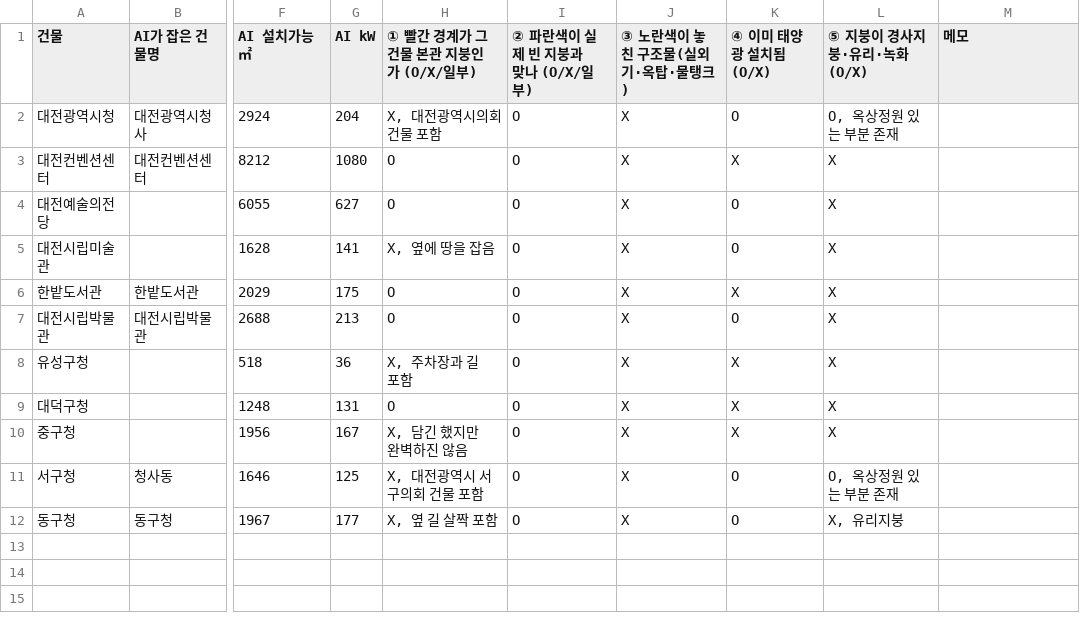
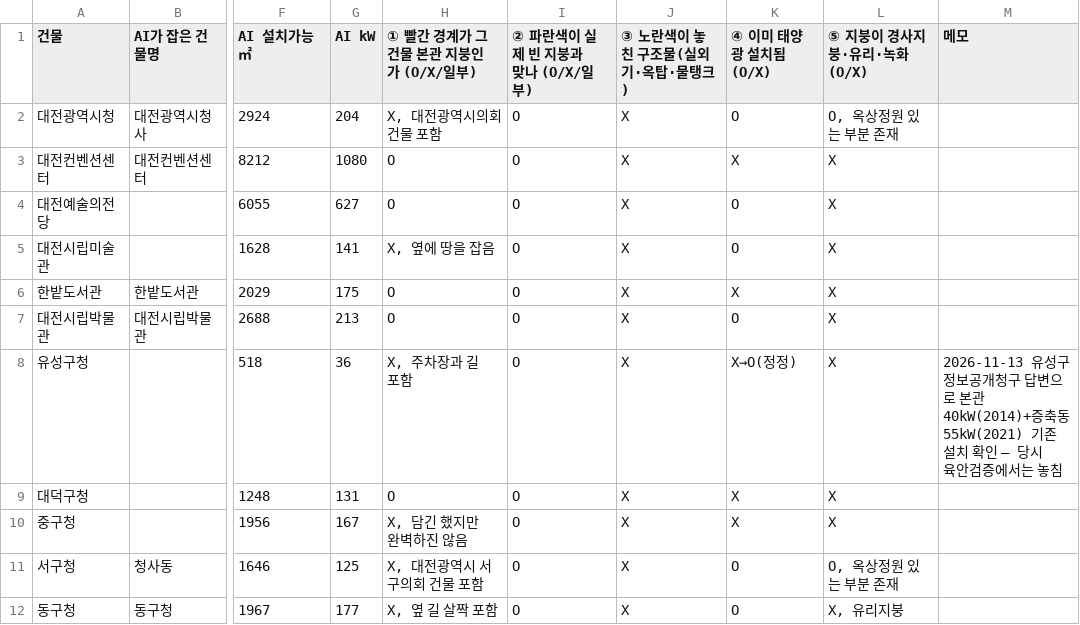
Before and after one commit to jiu0u/KT_f5, a CSV file: docs/roof_check_sheet_완료.csv, drawn as a sheet; only a part is shown, gaps mark what is left out; the diff names each change by its address in the sheet, - before the commit and + after, or states it on an @@ line.

```diff
--- a/docs/roof_check_sheet_완료.csv
+++ b/docs/roof_check_sheet_완료.csv
-K8 (④ 이미 태양광 설치됨 (O/X)): X
+K8 (④ 이미 태양광 설치됨 (O/X)): X→O(정정)
-M8 (메모): (empty)
+M8 (메모): 2026-11-13 유성구 정보공개청구 답변으로 본관 40kW(2014)+증축동 55kW(2021) 기존 설치 확인 — 당시 육안검증에서는 놓침
```
Also changed, not shown: docs/청사_월별발전량.csv, docs/청사_지붕AI_최종표.csv, 7 other files.
